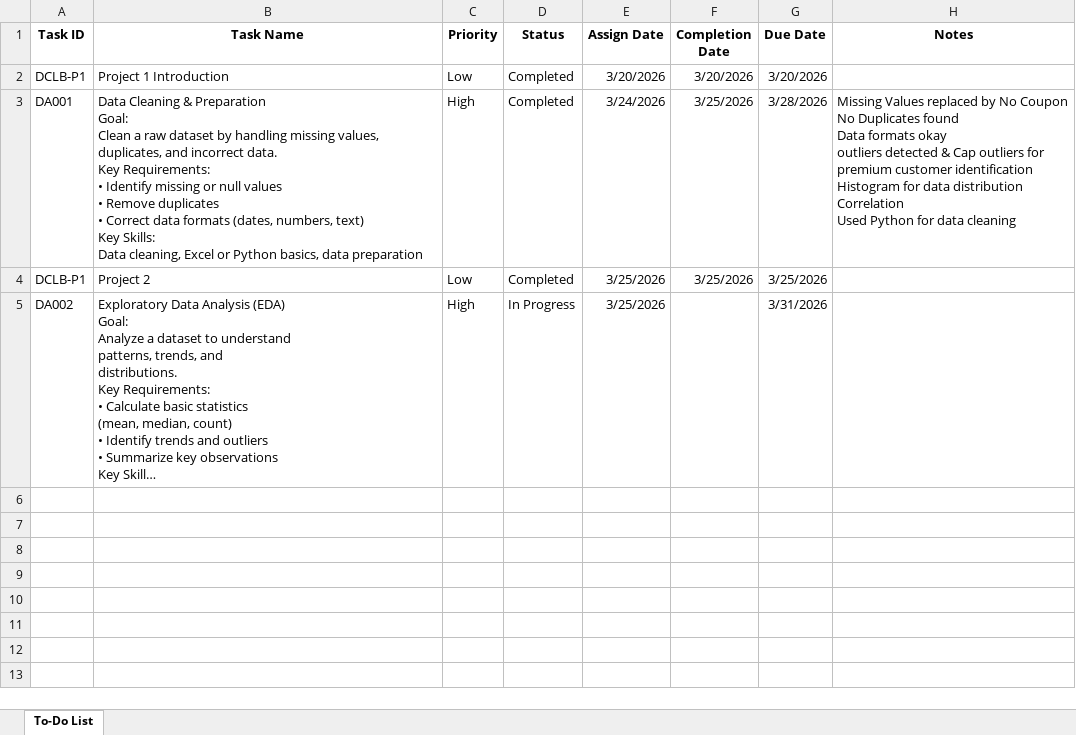
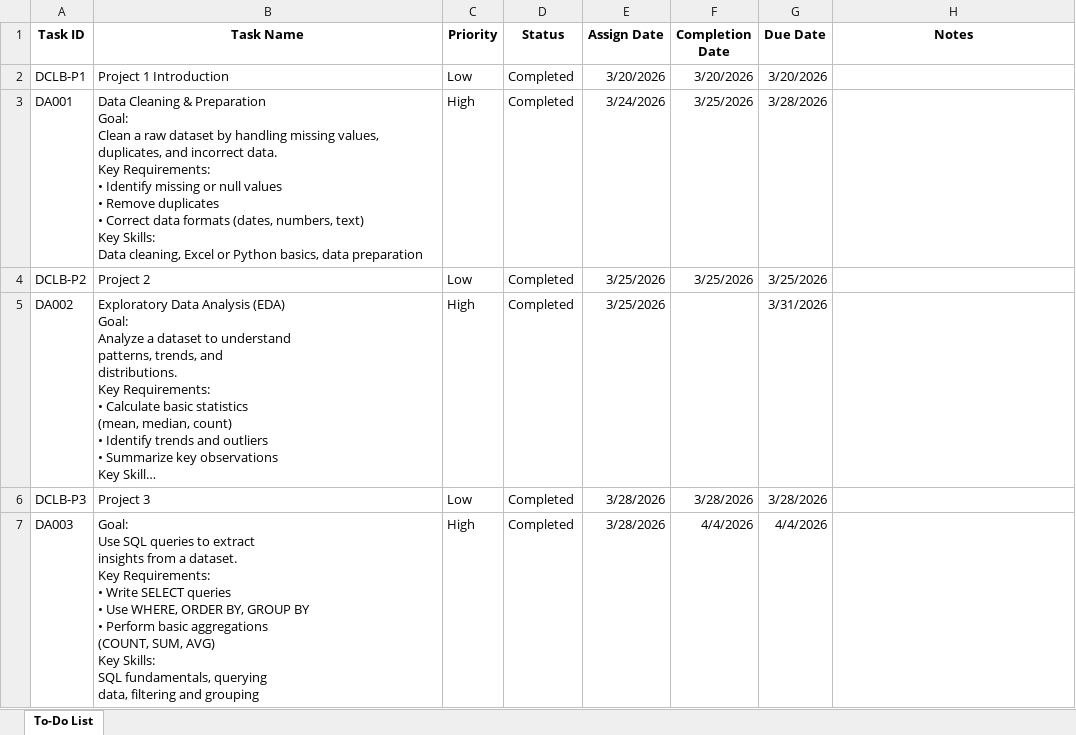
Before and after one commit to avisekbose/DecodeLabs-Internship, an Excel workbook: todo_list.xlsx, sheet To-Do List, drawn as a sheet; long unchanged cells end in …; values as stored, in another font and other column widths than the file's, no borders; ↵ is a line break in a cell; the diff names each change by its address in the sheet, - before the commit and + after, or states it on an @@ line.

Commit message:
Updation of TO-DO List

```diff
--- a/todo_list.xlsx (sheet To-Do List)
+++ b/todo_list.xlsx (sheet To-Do List)
-H3 (Notes): Missing Values replaced by No Coupon ↵ No Duplicates found ↵ Data formats okay ↵ outliers detected & Cap outliers for premium customer identification ↵ Histogram for data distribution ↵ Correlation ↵ Used Python for data cleaning
+H3 (Notes): (empty)
-A4 (Task ID): DCLB-P1
+A4 (Task ID): DCLB-P2
-D5 (Status): In Progress
+D5 (Status): Completed
+row 6: DCLB-P3 | Project 3 | Low | Completed | 3/28/2026 | 3/28/2026 | 3/28/2026
+row 7: DA003 | Goal: ↵ Use SQL queries to extract ↵ insights from a dataset. ↵ Key Requirements: ↵ • Write SELECT queries ↵ • Use WHERE, ORDER BY, GROUP BY ↵ • Perform basic aggregations ↵ (COUNT, SUM, AVG) ↵ Key Skills: ↵ SQL fundamentals, querying ↵ data, filtering and grouping | High | Completed | 3/28/2026 | 4/4/2026 | 4/4/2026
```
